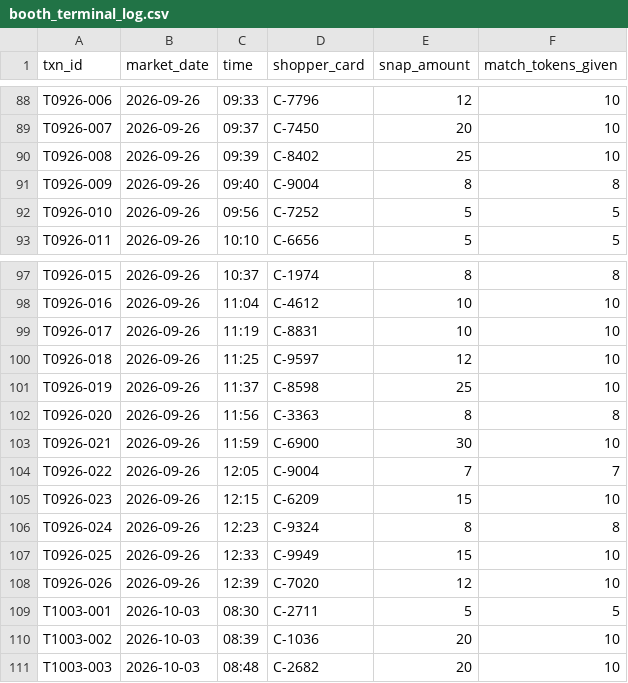
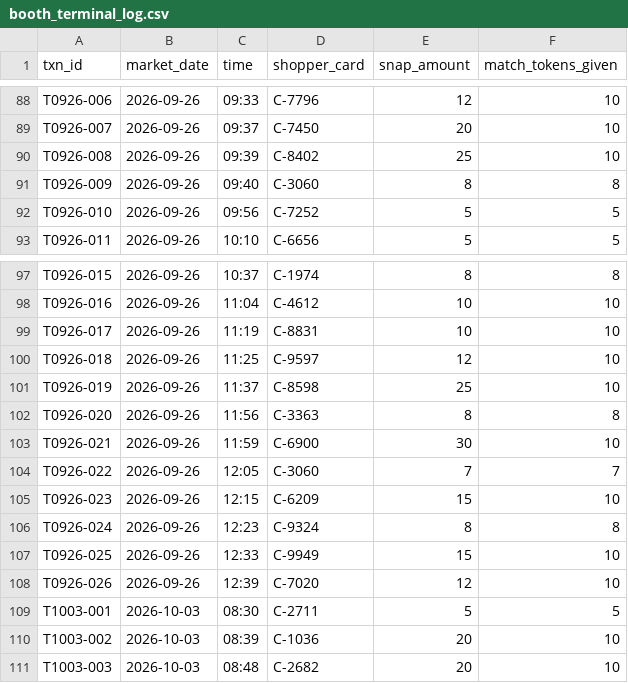
Before and after one commit to BelalM4/bayleaf-market-ledger, a CSV file: data/booth_terminal_log.csv, drawn as a sheet; only a part is shown, gaps mark what is left out.

```diff
--- a/data/booth_terminal_log.csv
+++ b/data/booth_terminal_log.csv
@@ -90,3 +90,3 @@ T0926-007,2026-09-26,09:37,C-7450,20,10
 T0926-008,2026-09-26,09:39,C-8402,25,10
-T0926-009,2026-09-26,09:40,C-9004,8,8
+T0926-009,2026-09-26,09:40,C-3060,8,8
 T0926-010,2026-09-26,09:56,C-7252,5,5
@@ -103,3 +103,3 @@ T0926-020,2026-09-26,11:56,C-3363,8,8
 T0926-021,2026-09-26,11:59,C-6900,30,10
-T0926-022,2026-09-26,12:05,C-9004,7,7
+T0926-022,2026-09-26,12:05,C-3060,7,7
 T0926-023,2026-09-26,12:15,C-6209,15,10
```
Also changed, not shown: 7 other files.
